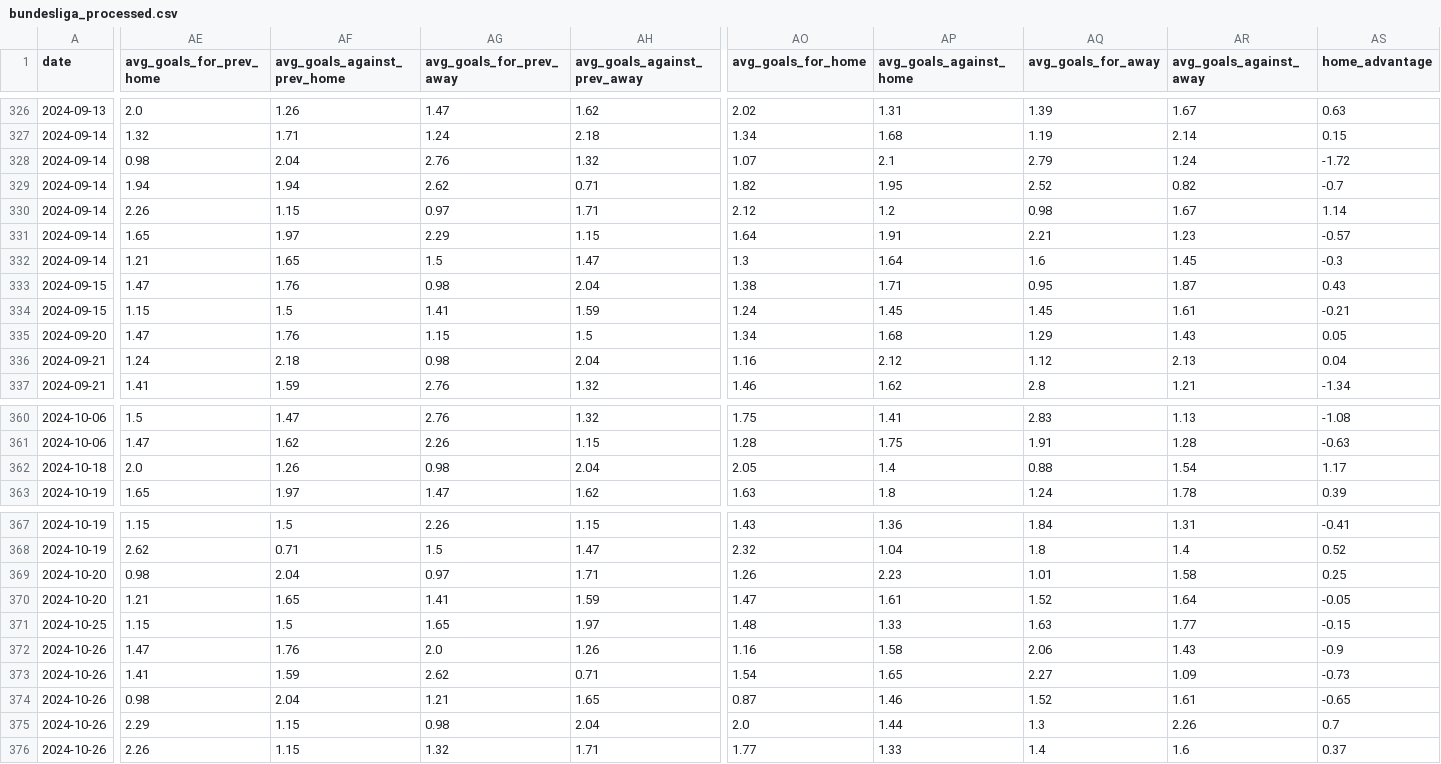
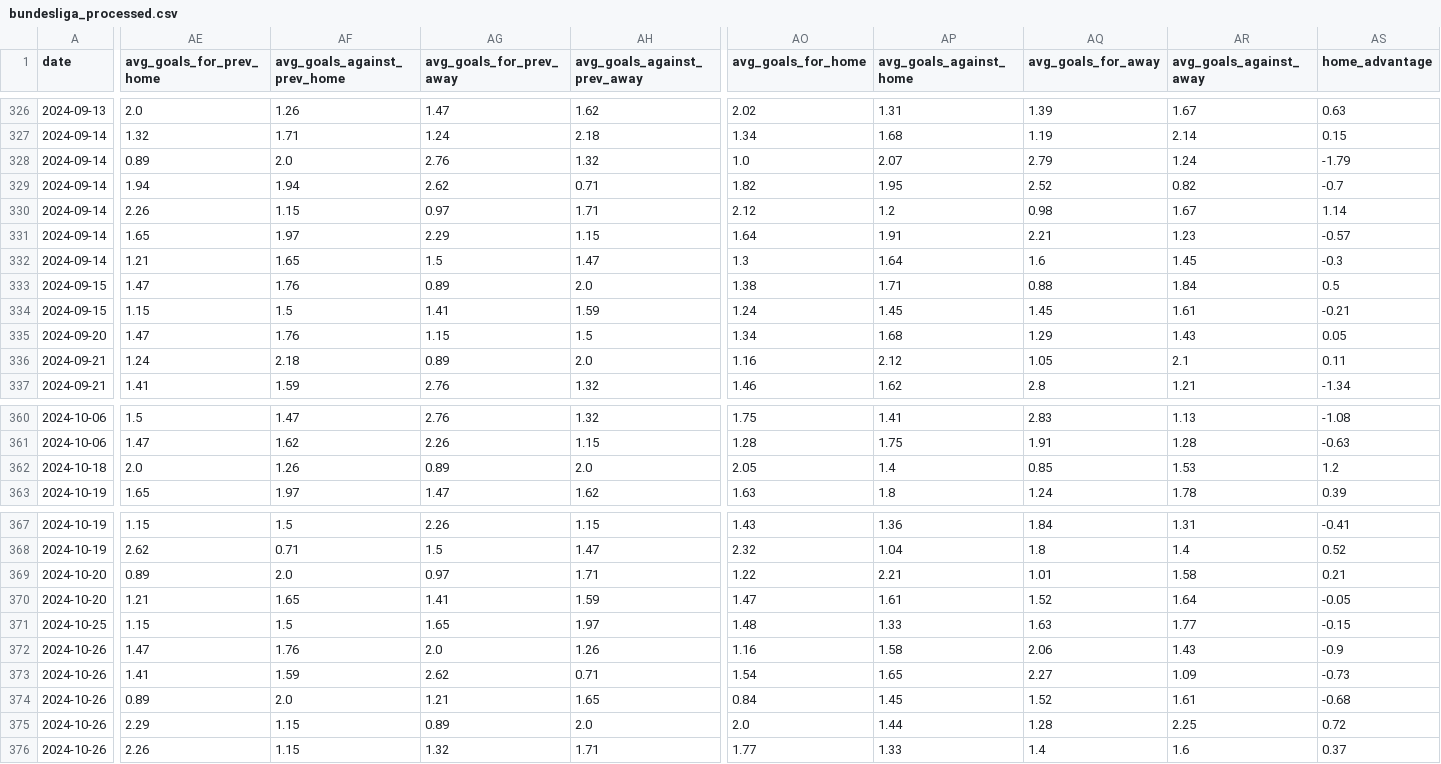
Before and after one commit to SindreUlsaker/Football_prediction, a CSV file: data/processed/bundesliga_processed.csv, drawn as a sheet; only a part is shown, gaps mark what is left out; the diff covers the shown part only; the diff names each change by its address in the sheet, - before the commit and + after, or states it on an @@ line.

```diff
--- a/data/processed/bundesliga_processed.csv
+++ b/data/processed/bundesliga_processed.csv
-AE328 (avg_goals_for_prev_home): 0.98
+AE328 (avg_goals_for_prev_home): 0.89
-AF328 (avg_goals_against_prev_home): 2.04
+AF328 (avg_goals_against_prev_home): 2.0
-AO328 (avg_goals_for_home): 1.07
+AO328 (avg_goals_for_home): 1.0
-AP328 (avg_goals_against_home): 2.1
+AP328 (avg_goals_against_home): 2.07
-AS328 (home_advantage): -1.72
+AS328 (home_advantage): -1.79
-AG333 (avg_goals_for_prev_away): 0.98
+AG333 (avg_goals_for_prev_away): 0.89
-AH333 (avg_goals_against_prev_away): 2.04
+AH333 (avg_goals_against_prev_away): 2.0
-AQ333 (avg_goals_for_away): 0.95
+AQ333 (avg_goals_for_away): 0.88
-AR333 (avg_goals_against_away): 1.87
+AR333 (avg_goals_against_away): 1.84
-AS333 (home_advantage): 0.43
+AS333 (home_advantage): 0.5
-AG336 (avg_goals_for_prev_away): 0.98
+AG336 (avg_goals_for_prev_away): 0.89
-AH336 (avg_goals_against_prev_away): 2.04
+AH336 (avg_goals_against_prev_away): 2.0
-AQ336 (avg_goals_for_away): 1.12
+AQ336 (avg_goals_for_away): 1.05
-AR336 (avg_goals_against_away): 2.13
+AR336 (avg_goals_against_away): 2.1
-AS336 (home_advantage): 0.04
+AS336 (home_advantage): 0.11
-AG362 (avg_goals_for_prev_away): 0.98
+AG362 (avg_goals_for_prev_away): 0.89
-AH362 (avg_goals_against_prev_away): 2.04
+AH362 (avg_goals_against_prev_away): 2.0
-AQ362 (avg_goals_for_away): 0.88
+AQ362 (avg_goals_for_away): 0.85
-AR362 (avg_goals_against_away): 1.54
+AR362 (avg_goals_against_away): 1.53
-AS362 (home_advantage): 1.17
+AS362 (home_advantage): 1.2
-AE369 (avg_goals_for_prev_home): 0.98
+AE369 (avg_goals_for_prev_home): 0.89
-AF369 (avg_goals_against_prev_home): 2.04
+AF369 (avg_goals_against_prev_home): 2.0
-AO369 (avg_goals_for_home): 1.26
+AO369 (avg_goals_for_home): 1.22
-AP369 (avg_goals_against_home): 2.23
+AP369 (avg_goals_against_home): 2.21
-AS369 (home_advantage): 0.25
+AS369 (home_advantage): 0.21
-AE374 (avg_goals_for_prev_home): 0.98
+AE374 (avg_goals_for_prev_home): 0.89
-AF374 (avg_goals_against_prev_home): 2.04
+AF374 (avg_goals_against_prev_home): 2.0
-AO374 (avg_goals_for_home): 0.87
+AO374 (avg_goals_for_home): 0.84
-AP374 (avg_goals_against_home): 1.46
+AP374 (avg_goals_against_home): 1.45
-AS374 (home_advantage): -0.65
+AS374 (home_advantage): -0.68
-AG375 (avg_goals_for_prev_away): 0.98
+AG375 (avg_goals_for_prev_away): 0.89
-AH375 (avg_goals_against_prev_away): 2.04
+AH375 (avg_goals_against_prev_away): 2.0
-AQ375 (avg_goals_for_away): 1.3
+AQ375 (avg_goals_for_away): 1.28
-AR375 (avg_goals_against_away): 2.26
+AR375 (avg_goals_against_away): 2.25
-AS375 (home_advantage): 0.7
+AS375 (home_advantage): 0.72
```
Also changed, not shown: 157 edited cells elsewhere in this file, data/processed/ligue_1_processed.csv, data/processed/premier_league_processed.csv, 10 other files.
